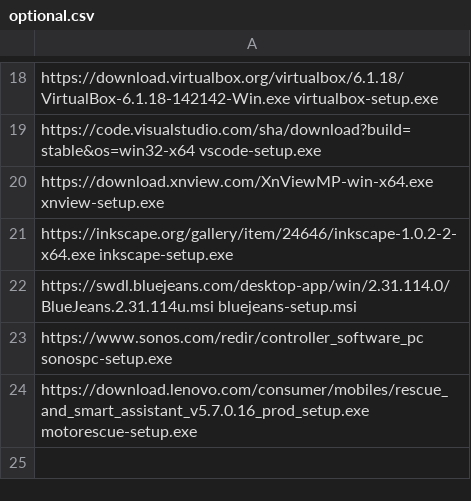
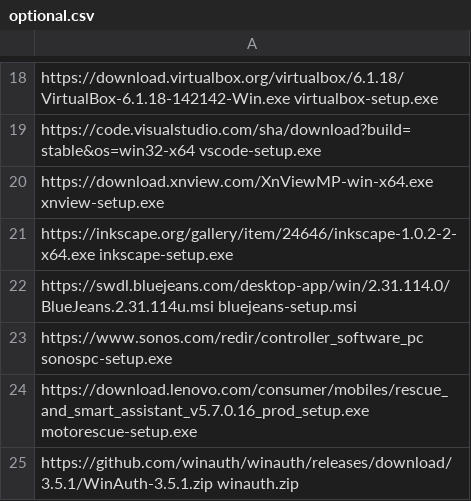
Before and after one commit to ronioncloud/w10install, a CSV file: software/optional.csv, drawn as a sheet; only a part is shown, gaps mark what is left out; the diff names each change by its address in the sheet, - before the commit and + after, or states it on an @@ line.

Commit message:
added Winauth script

```diff
--- a/software/optional.csv
+++ b/software/optional.csv
+row 25: https://github.com/winauth/winauth/releases/download/3.5.1/WinAuth-3.5.1.zip winauth.zip
```
Also changed, not shown: 4 other files.
